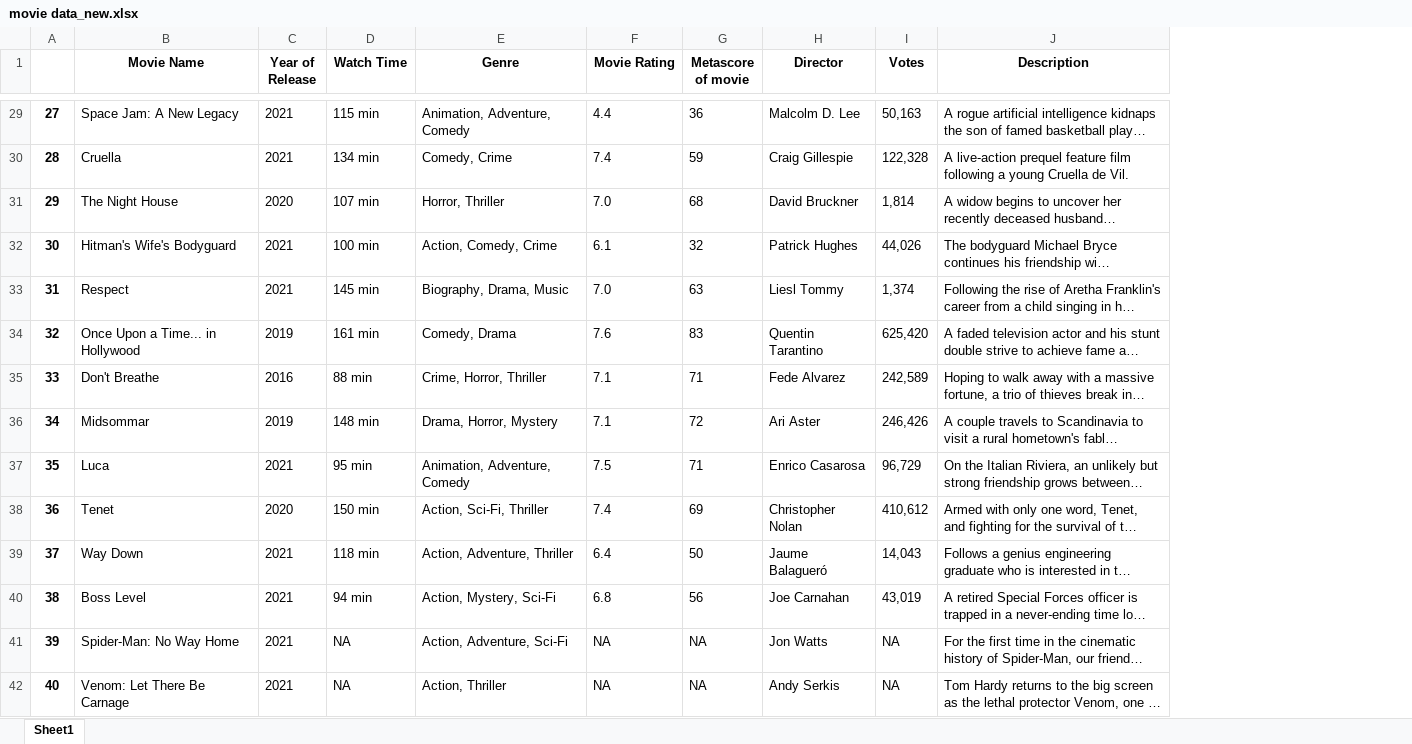
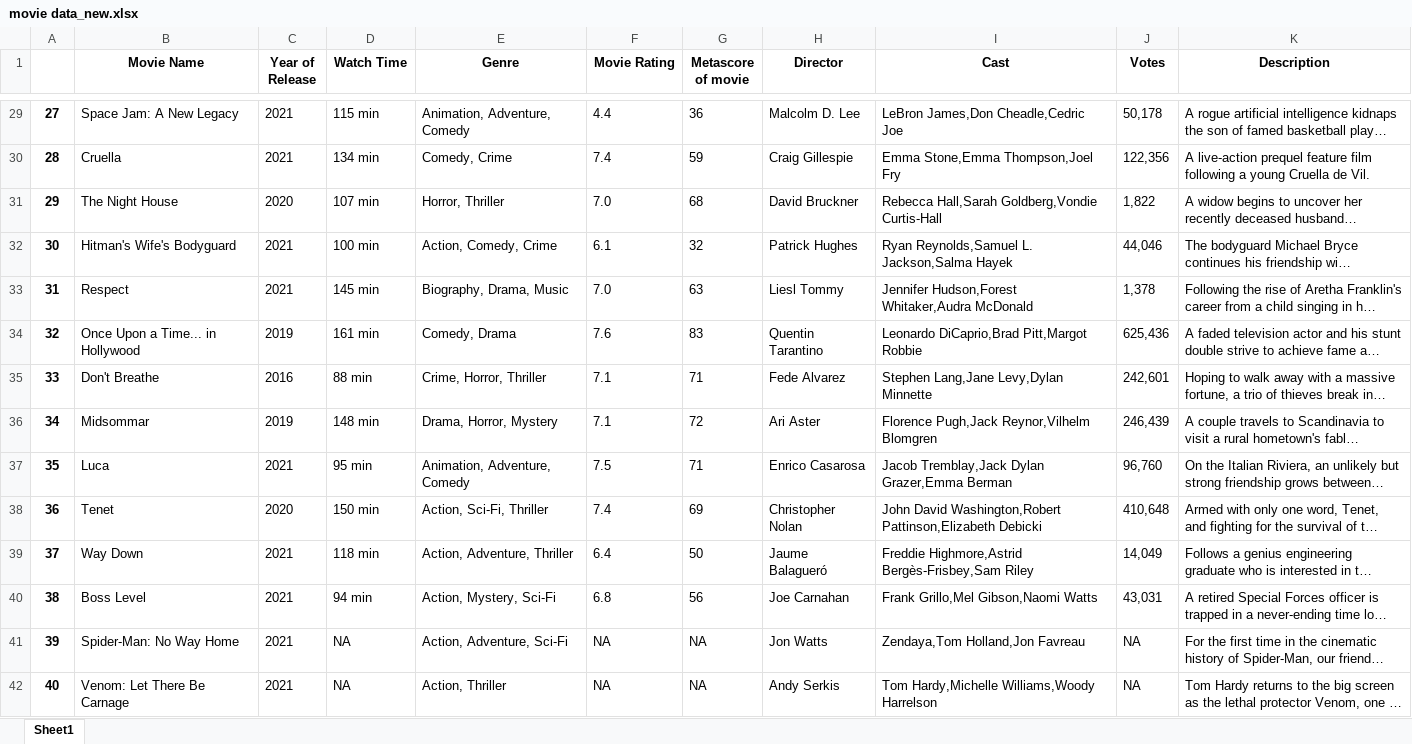
Before and after one commit to Chandru-21/End-to-End-Movie-Recommendation-System-with-deployment-using-docker-and-kubernetes, an Excel workbook: movie data_new.xlsx, sheet Sheet1, drawn as a sheet; only a part is shown, gaps mark what is left out; long unchanged cells end in …; values as stored, in another font and other column widths than the file's, no borders; addresses are those after the commit; the diff covers the shown part only; the diff names each change by its address in the sheet, - before the commit and + after, or states it on an @@ line.

```diff
--- a/movie data_new.xlsx (sheet Sheet1)
+++ b/movie data_new.xlsx (sheet Sheet1)
+column I (Cast), rows 29-42: LeBron James,Don Cheadle,Cedric Joe | Emma Stone,Emma Thompson,Joel Fry | Rebecca Hall,Sarah Goldberg,Vondie Curtis-Hall | Ryan Reynolds,Samuel L. Jackson,Salma Hayek | Jennifer Hudson,Forest Whitaker,Audra McDonald | Leonardo DiCaprio,Brad Pitt,Margot Robbie | Stephen Lang,Jane Levy,Dylan Minnette | Florence Pugh,Jack Reynor,Vilhelm Blomgren | Jacob Tremblay,Jack Dylan Grazer,Emma Berman | John David Washington,Robert Pattinson,Elizabeth Debicki | Freddie Highmore,Astrid Bergès-Frisbey,Sam Riley | Frank Grillo,Mel Gibson,Naomi Watts | Zendaya,Tom Holland,Jon Favreau | Tom Hardy,Michelle Williams,Woody Harrelson
-J29 (Votes): 50,163
+J29 (Votes): 50,178
-J30 (Votes): 122,328
+J30 (Votes): 122,356
-J31 (Votes): 1,814
+J31 (Votes): 1,822
-J32 (Votes): 44,026
+J32 (Votes): 44,046
-J33 (Votes): 1,374
+J33 (Votes): 1,378
-J34 (Votes): 625,420
+J34 (Votes): 625,436
-J35 (Votes): 242,589
+J35 (Votes): 242,601
-J36 (Votes): 246,426
+J36 (Votes): 246,439
-J37 (Votes): 96,729
+J37 (Votes): 96,760
-J38 (Votes): 410,612
+J38 (Votes): 410,648
-J39 (Votes): 14,043
+J39 (Votes): 14,049
-J40 (Votes): 43,019
+J40 (Votes): 43,031
```
Also changed, not shown: 780 edited cells elsewhere in this sheet.
